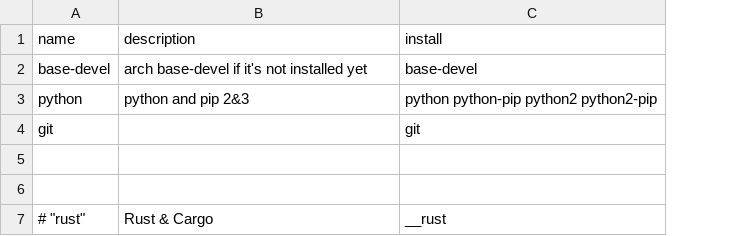
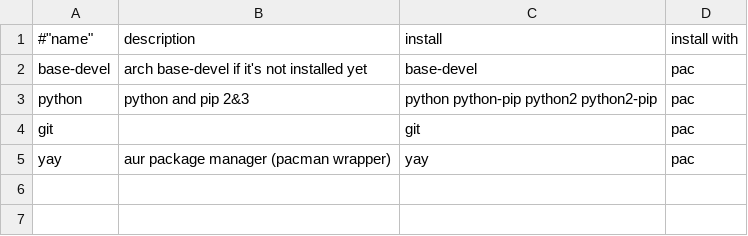
Before and after one commit to kodemill/dotfiles, a CSV file: packages/prog-base.csv, drawn as a sheet; removed rows and columns are numbered as before the commit, all else as after; the diff names each change by its address in the sheet, - before the commit and + after, or states it on an @@ line.

```diff
--- a/packages/prog-base.csv
+++ b/packages/prog-base.csv
+column D (install with), rows 2-5: all pac
-A1: name
+A1: #"name"
-row 5: (empty)
+row 5: yay | aur package manager (pacman wrapper) | yay | pac
-row 6: (empty)
-row 7: # "rust" | Rust & Cargo | __rust
```
Also changed, not shown: packages/prog-dev.csv, 17 other files.
